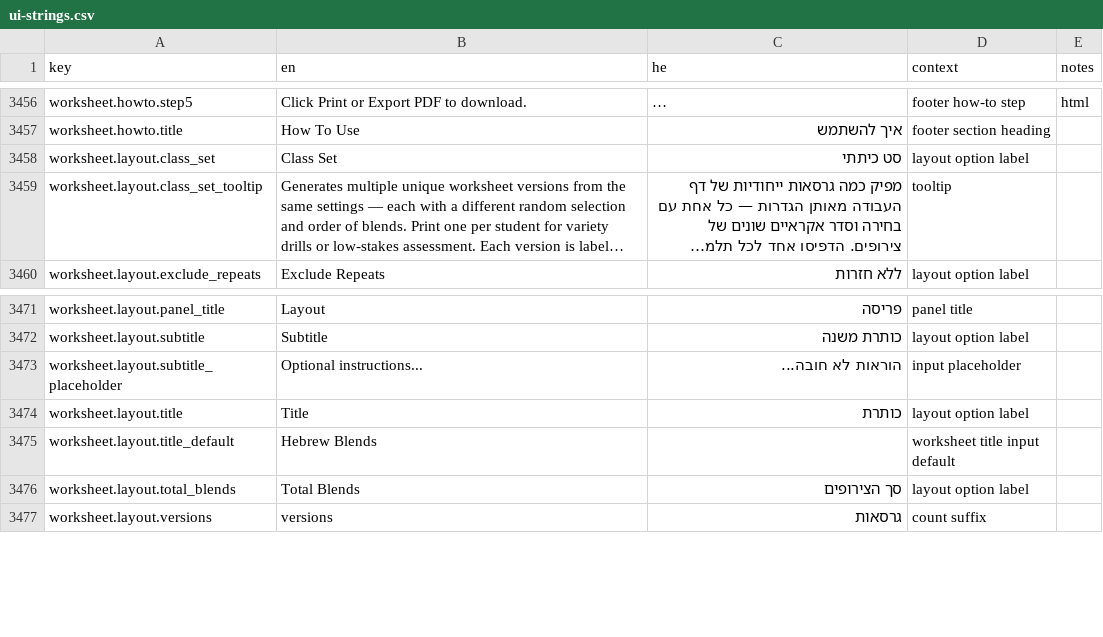
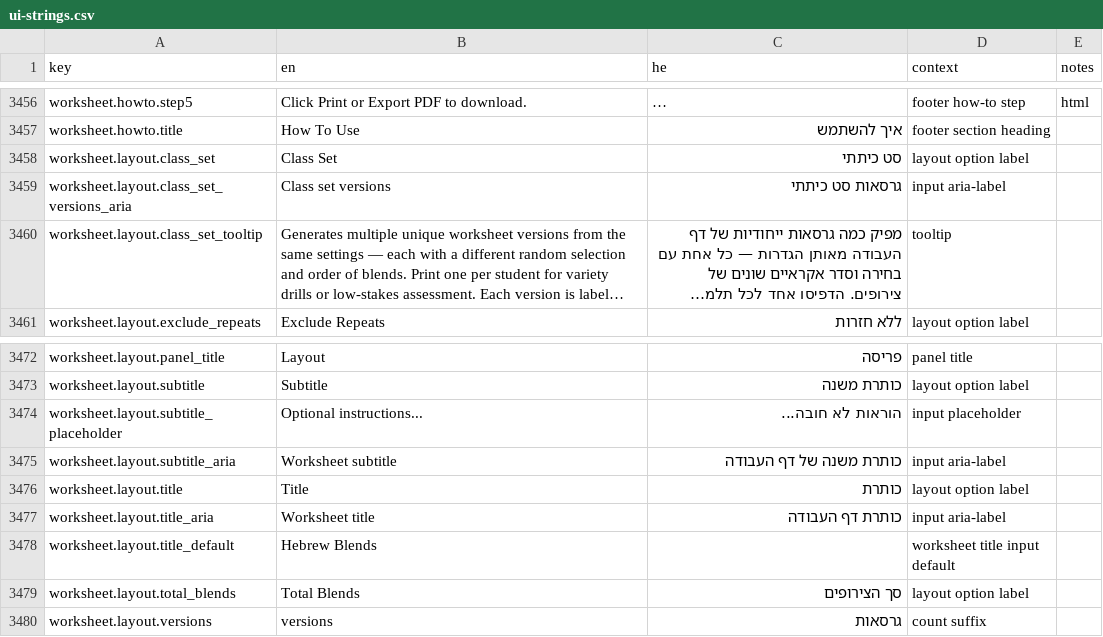
Before and after one commit to Hbleiberg/Hebrew_Blender, a CSV file: locales/ui-strings.csv, drawn as a sheet; only a part is shown, gaps mark what is left out; long unchanged cells end in …; the diff names each change by its address in the sheet, - before the commit and + after, or states it on an @@ line.

```diff
--- a/locales/ui-strings.csv
+++ b/locales/ui-strings.csv
+row 3459: worksheet.layout.class_set_versions_aria | Class set versions | גרסאות סט כיתתי | input aria-label
+row 3475: worksheet.layout.subtitle_aria | Worksheet subtitle | כותרת משנה של דף העבודה | input aria-label
+row 3477: worksheet.layout.title_aria | Worksheet title | כותרת דף העבודה | input aria-label
```
Also changed, not shown: 3 other files.
